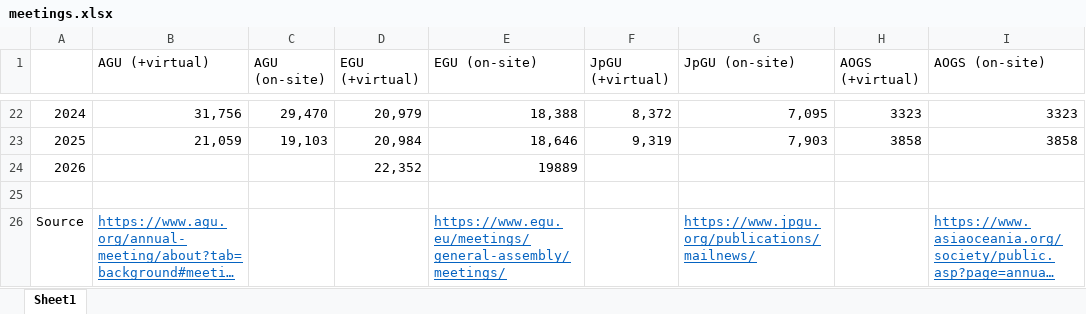
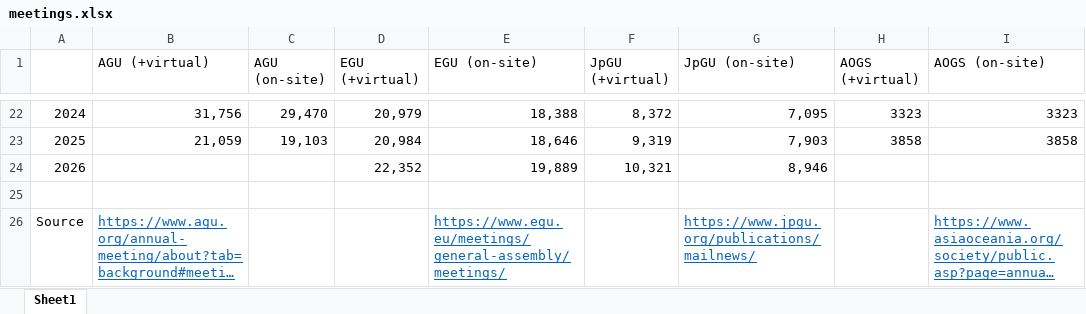
Before and after one commit to zenitani/GeoScience_meetings, an Excel workbook: meetings.xlsx, sheet Sheet1, drawn as a sheet; only a part is shown, gaps mark what is left out; long unchanged cells end in …; values as stored, in another font and other column widths than the file's, no borders; the diff names each change by its address in the sheet, - before the commit and + after, or states it on an @@ line.

```diff
--- a/meetings.xlsx (sheet Sheet1)
+++ b/meetings.xlsx (sheet Sheet1)
-E24 (EGU (on-site)): 19889
+E24 (EGU (on-site)): 19,889
-F24 (JpGU (+virtual)): (empty)
+F24 (JpGU (+virtual)): 10,321
-G24 (JpGU (on-site)): (empty)
+G24 (JpGU (on-site)): 8,946
```
Also changed, not shown: 1 other file.
